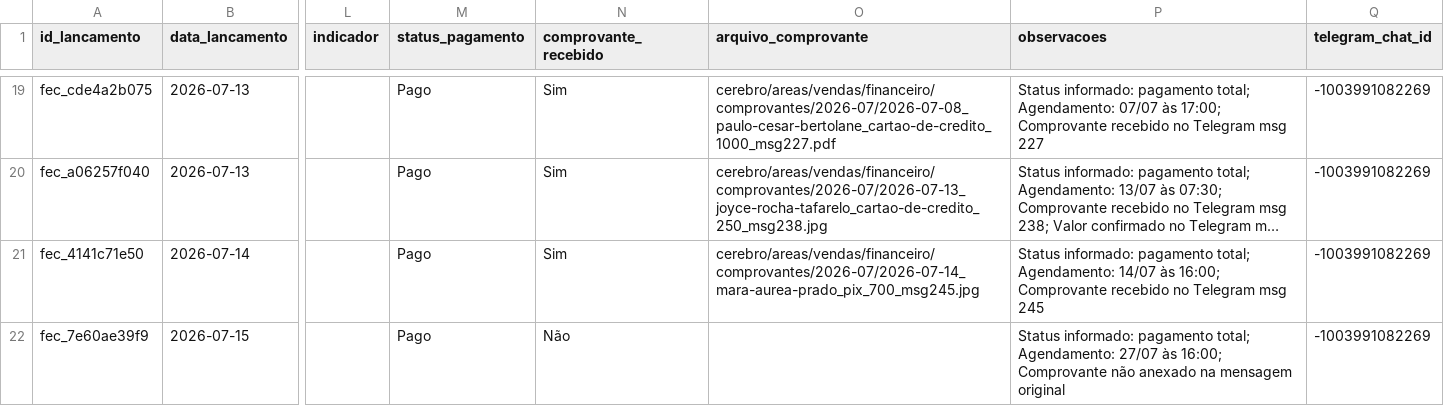
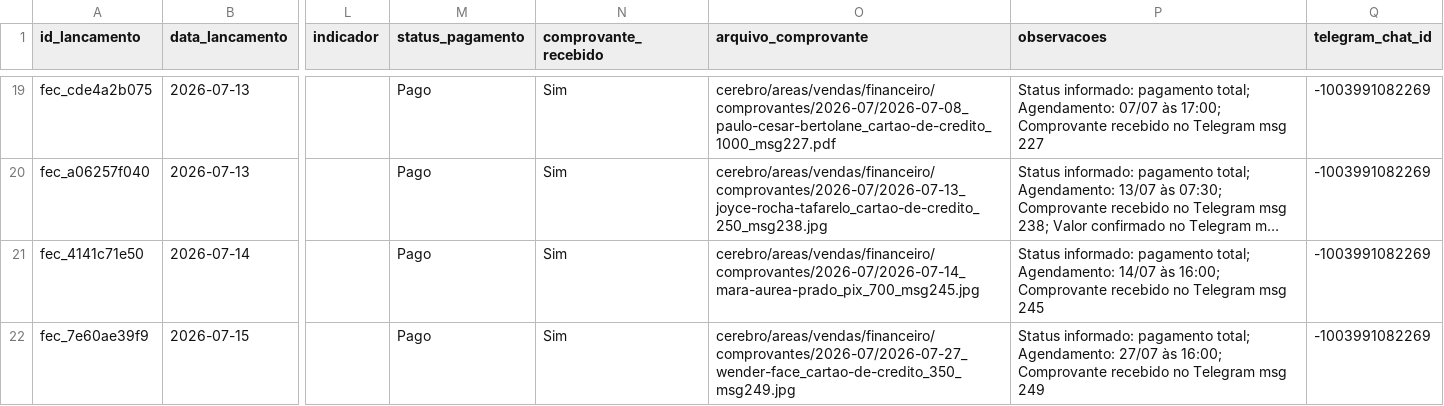
Before and after one commit to reginaldokawamoto-commits/imersao-openclaw-negocios, a CSV file: cerebro/areas/vendas/financeiro/lancamentos.csv, drawn as a sheet; only a part is shown, gaps mark what is left out; long unchanged cells end in …; the diff names each change by its address in the sheet, - before the commit and + after, or states it on an @@ line.

Commit message:
Anexa comprovante Wender Face

```diff
--- a/cerebro/areas/vendas/financeiro/lancamentos.csv
+++ b/cerebro/areas/vendas/financeiro/lancamentos.csv
-N22 (comprovante_recebido): Não
+N22 (comprovante_recebido): Sim
-O22 (arquivo_comprovante): (empty)
+O22 (arquivo_comprovante): cerebro/areas/vendas/financeiro/comprovantes/2026-07/2026-07-27_wender-face_cartao-de-credito_350_msg249.jpg
-P22 (observacoes): …16:00; Comprovante não anexado na mensagem original
+P22 (observacoes): …16:00; Comprovante recebido no Telegram msg 249
```
Also changed, not shown: 1 other file.
